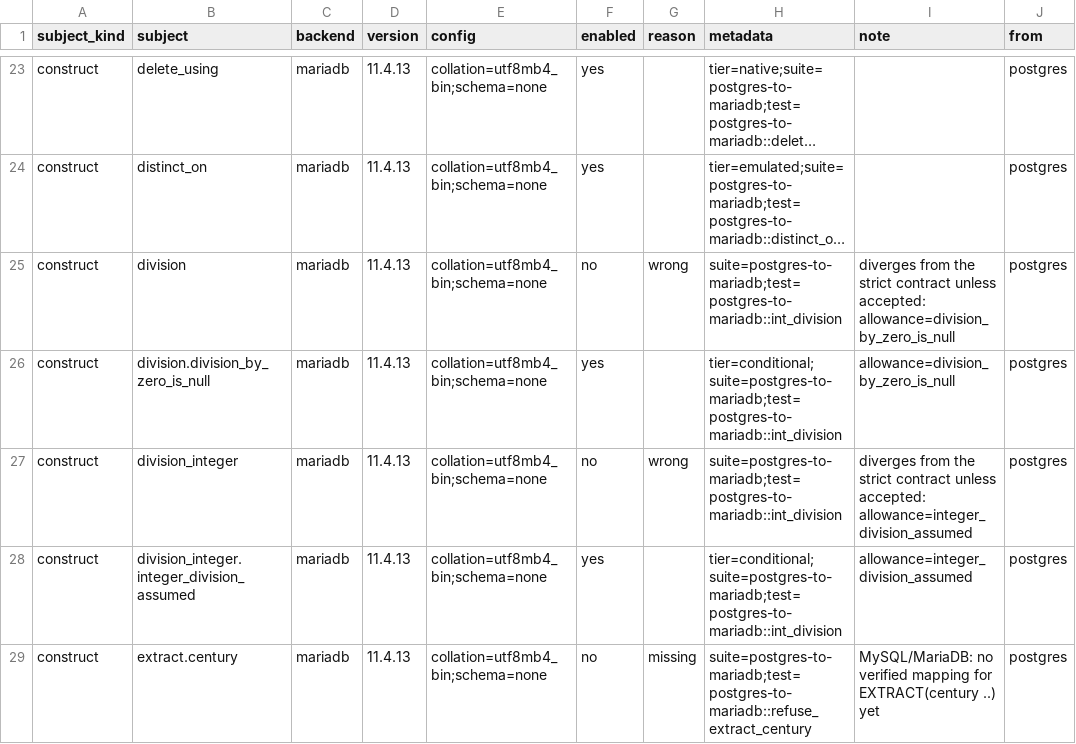
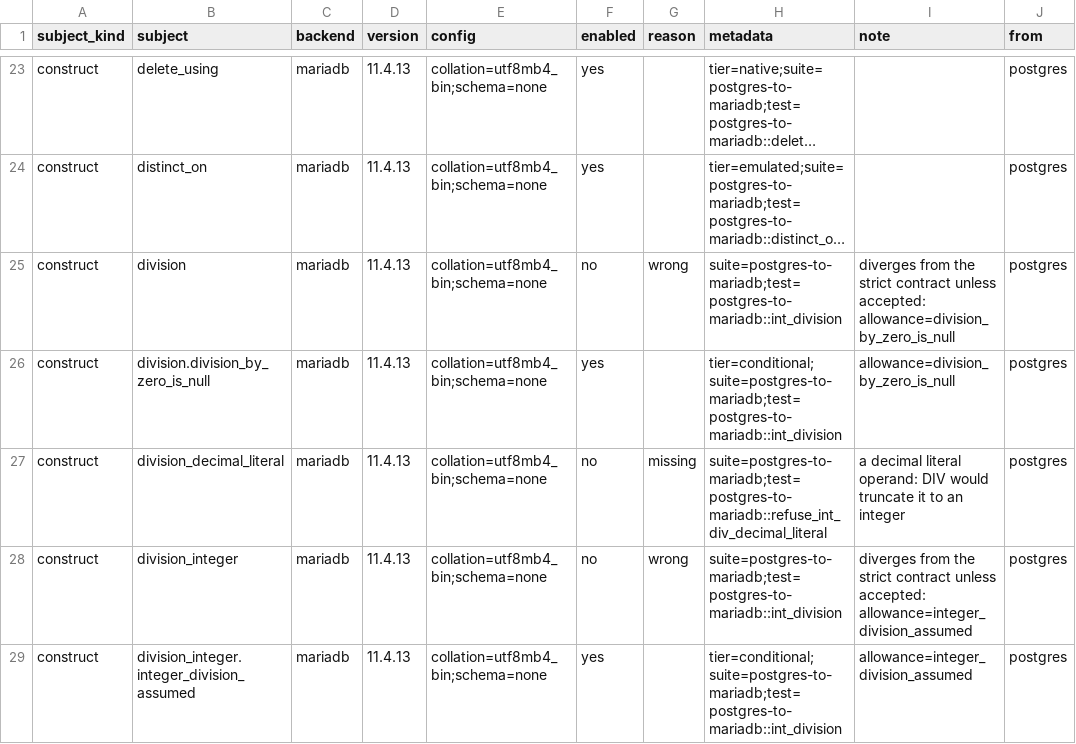
Before and after one commit to ThinkersJournal/unisql, a TSV file: crates/unisql-dialect-mysql/matrix-mariadb-from-postgres.tsv, drawn as a sheet; only a part is shown, gaps mark what is left out; the shorter side is filled out with more unchanged rows; long unchanged cells end in ….

```diff
--- a/crates/unisql-dialect-mysql/matrix-mariadb-from-postgres.tsv
+++ b/crates/unisql-dialect-mysql/matrix-mariadb-from-postgres.tsv
@@ -26,2 +26,3 @@ construct	division	mariadb	11.4.13	collation=utf8mb4_bin;schema=none	no	wrong	su
 construct	division.division_by_zero_is_null	mariadb	11.4.13	collation=utf8mb4_bin;schema=none	yes		tier=conditional;suite=postgres-to-mariadb;test=postgres-to-mariadb::int_division	allowance=division_by_zero_is_null	postgres
+construct	division_decimal_literal	mariadb	11.4.13	collation=utf8mb4_bin;schema=none	no	missing	suite=postgres-to-mariadb;test=postgres-to-mariadb::refuse_int_div_decimal_literal	a decimal literal operand: DIV would truncate it to an integer	postgres
 construct	division_integer	mariadb	11.4.13	collation=utf8mb4_bin;schema=none	no	wrong	suite=postgres-to-mariadb;test=postgres-to-mariadb::int_division	diverges from the strict contract unless accepted: allowance=integer_division_assumed	postgres
```
Also changed, not shown: crates/unisql-dialect-mysql/matrix-mysql-from-postgres.tsv, docs/LEAF-CONTRACTS.tsv, 8 other files.
